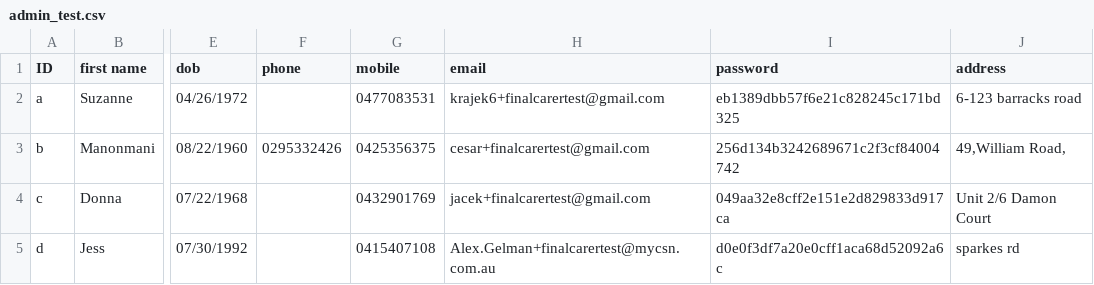
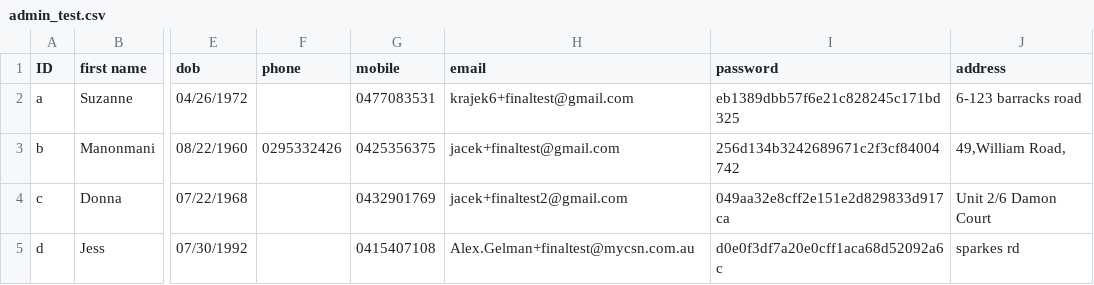
Before and after one commit to diana-lakatos/nearme-documentation, a CSV file: marketplaces/mycsn/admin_test.csv, drawn as a sheet; only a part is shown, gaps mark what is left out; the diff names each change by its address in the sheet, - before the commit and + after, or states it on an @@ line.

Commit message:
NM-0000 updated final test file

```diff
--- a/marketplaces/mycsn/admin_test.csv
+++ b/marketplaces/mycsn/admin_test.csv
-H2 (email): krajek6+finalcarertest@gmail.com
+H2 (email): krajek6+finaltest@gmail.com
-H3 (email): cesar+finalcarertest@gmail.com
+H3 (email): jacek+finaltest@gmail.com
-H4 (email): jacek+finalcarertest@gmail.com
+H4 (email): jacek+finaltest2@gmail.com
-H5 (email): Alex.Gelman+finalcarertest@mycsn.com.au
+H5 (email): Alex.Gelman+finaltest@mycsn.com.au
```
Also changed, not shown: 1 other file.
